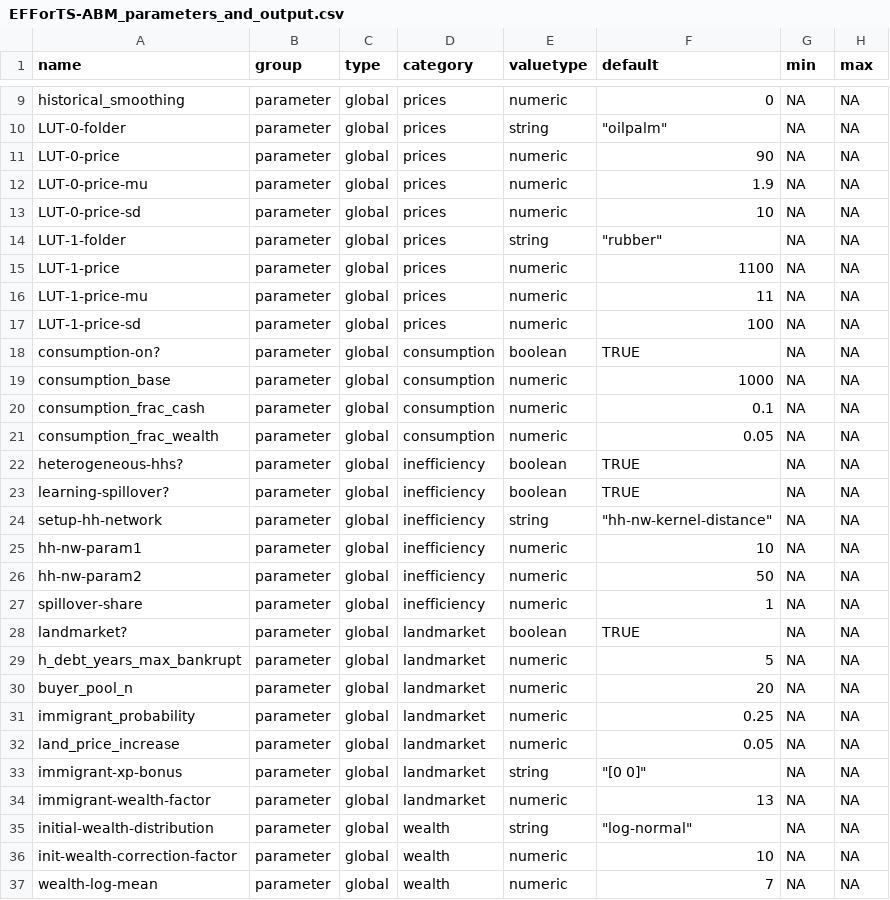
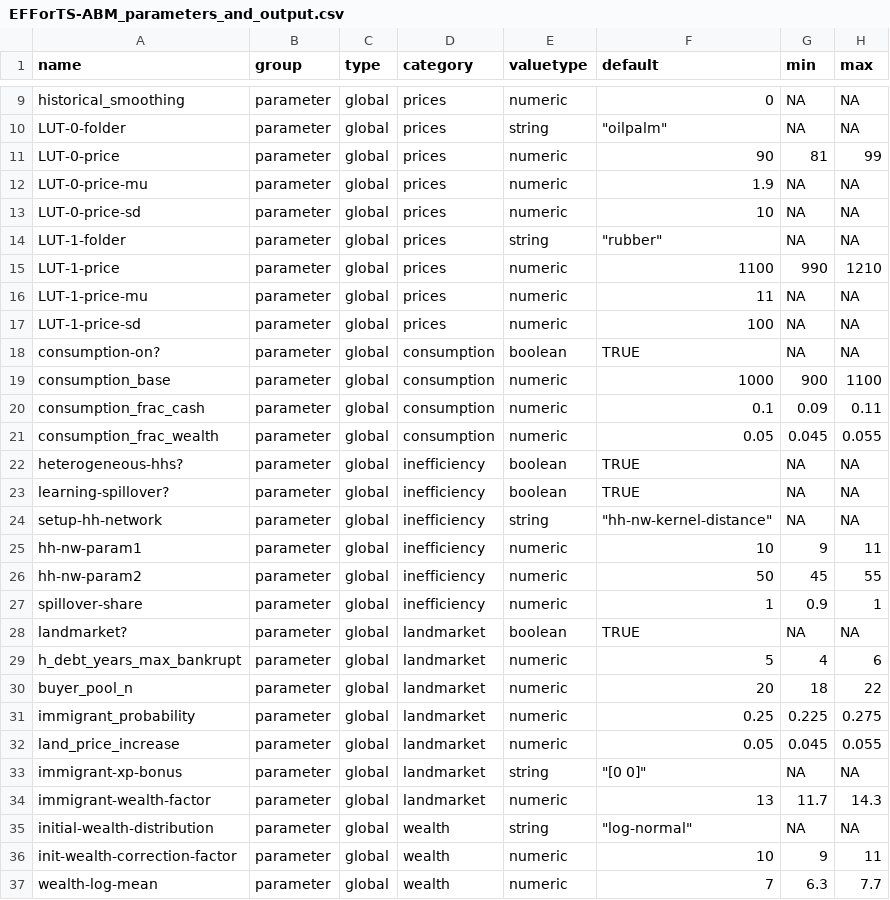
Before and after one commit to EFForTS-B10/Refforts, a CSV file: data_raw/EFForTS-ABM_parameters_and_output.csv, drawn as a sheet; only a part is shown, gaps mark what is left out; the diff covers the shown part only.

Commit message:
added values for minimum and maximum parameter values

```diff
--- a/data_raw/EFForTS-ABM_parameters_and_output.csv
+++ b/data_raw/EFForTS-ABM_parameters_and_output.csv
@@ -10,3 +10,3 @@ historical_smoothing,parameter,global,prices,numeric,0,NA,NA
 LUT-0-folder,parameter,global,prices,string,"""oilpalm""",NA,NA
-LUT-0-price,parameter,global,prices,numeric,90,NA,NA
+LUT-0-price,parameter,global,prices,numeric,90,81,99
 LUT-0-price-mu,parameter,global,prices,numeric,1.9,NA,NA
@@ -14,3 +14,3 @@ LUT-0-price-sd,parameter,global,prices,numeric,10,NA,NA
 LUT-1-folder,parameter,global,prices,string,"""rubber""",NA,NA
-LUT-1-price,parameter,global,prices,numeric,1100,NA,NA
+LUT-1-price,parameter,global,prices,numeric,1100,990,1210
 LUT-1-price-mu,parameter,global,prices,numeric,11,NA,NA
@@ -18,5 +18,5 @@ LUT-1-price-sd,parameter,global,prices,numeric,100,NA,NA
 consumption-on?,parameter,global,consumption,boolean,TRUE,NA,NA
-consumption_base,parameter,global,consumption,numeric,1000,NA,NA
-consumption_frac_cash,parameter,global,consumption,numeric,0.1,NA,NA
-consumption_frac_wealth,parameter,global,consumption,numeric,0.05,NA,NA
+consumption_base,parameter,global,consumption,numeric,1000,900,1100
+consumption_frac_cash,parameter,global,consumption,numeric,0.1,0.09,0.11
+consumption_frac_wealth,parameter,global,consumption,numeric,0.05,0.045,0.055
 heterogeneous-hhs?,parameter,global,inefficiency,boolean,TRUE,NA,NA
@@ -24,14 +24,14 @@ learning-spillover?,parameter,global,inefficiency,boolean,TRUE,NA,NA
 setup-hh-network,parameter,global,inefficiency,string,"""hh-nw-kernel-distance""",NA,NA
-hh-nw-param1,parameter,global,inefficiency,numeric,10,NA,NA
-hh-nw-param2,parameter,global,inefficiency,numeric,50,NA,NA
-spillover-share,parameter,global,inefficiency,numeric,1,NA,NA
+hh-nw-param1,parameter,global,inefficiency,numeric,10,9,11
+hh-nw-param2,parameter,global,inefficiency,numeric,50,45,55
+spillover-share,parameter,global,inefficiency,numeric,1,0.9,1
 landmarket?,parameter,global,landmarket,boolean,TRUE,NA,NA
-h_debt_years_max_bankrupt,parameter,global,landmarket,numeric,5,NA,NA
-buyer_pool_n,parameter,global,landmarket,numeric,20,NA,NA
-immigrant_probability,parameter,global,landmarket,numeric,0.25,NA,NA
-land_price_increase,parameter,global,landmarket,numeric,0.05,NA,NA
+h_debt_years_max_bankrupt,parameter,global,landmarket,numeric,5,4,6
+buyer_pool_n,parameter,global,landmarket,numeric,20,18,22
+immigrant_probability,parameter,global,landmarket,numeric,0.25,0.225,0.275
+land_price_increase,parameter,global,landmarket,numeric,0.05,0.045,0.055
 immigrant-xp-bonus,parameter,global,landmarket,string,"""[0 0]""",NA,NA
-immigrant-wealth-factor,parameter,global,landmarket,numeric,13,NA,NA
+immigrant-wealth-factor,parameter,global,landmarket,numeric,13,11.7,14.3
 initial-wealth-distribution,parameter,global,wealth,string,"""log-normal""",NA,NA
-init-wealth-correction-factor,parameter,global,wealth,numeric,10,NA,NA
-wealth-log-mean,parameter,global,wealth,numeric,7,NA,NA
+init-wealth-correction-factor,parameter,global,wealth,numeric,10,9,11
+wealth-log-mean,parameter,global,wealth,numeric,7,6.3,7.7
```
Also changed, not shown: 70 edited cells elsewhere in this file, 1 other file.
